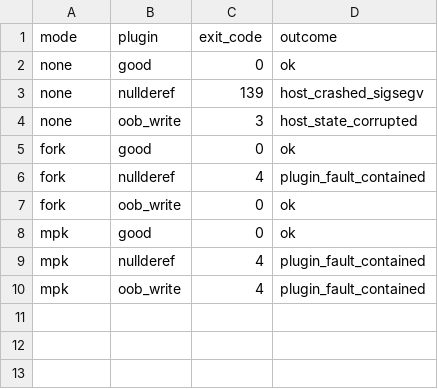
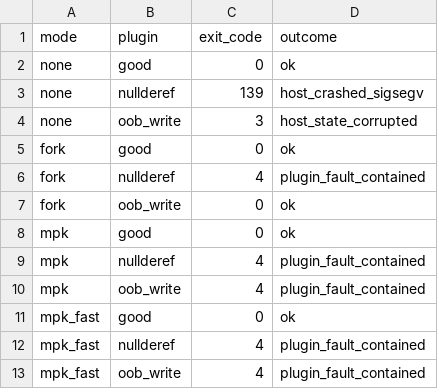
Before and after one commit to saishyamdontha/faultbox, a CSV file: results/faults.csv, drawn as a sheet.

```diff
--- a/results/faults.csv
+++ b/results/faults.csv
@@ -10 +10,4 @@ mpk,nullderef,4,plugin_fault_contained
 mpk,oob_write,4,plugin_fault_contained
+mpk_fast,good,0,ok
+mpk_fast,nullderef,4,plugin_fault_contained
+mpk_fast,oob_write,4,plugin_fault_contained
```
Also changed, not shown: results/bench.csv, 6 other files.
